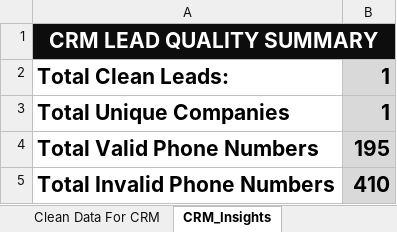
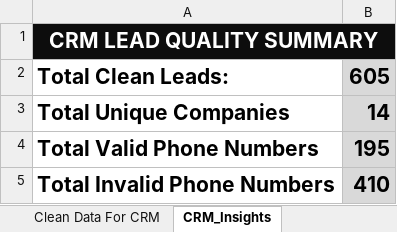
Before and after one commit to Olayanjuso/Excel-Micro-Gigs-for-Git, an Excel workbook: Project 2 The Messy CRM Cleanup Pipeline/Messy_Mater_1000.xlsx, sheet CRM_Insights, drawn as a sheet; values as stored, in another font and other column widths than the file's, no borders; the diff names each change by its address in the sheet, - before the commit and + after, or states it on an @@ line.

Commit message:
Insight formula change

```diff
--- a/Project 2 The Messy CRM Cleanup Pipeline/Messy_Mater_1000.xlsx (sheet CRM_Insights)
+++ b/Project 2 The Messy CRM Cleanup Pipeline/Messy_Mater_1000.xlsx (sheet CRM_Insights)
-B2: 1
+B2: 605
-B3: 1
+B3: 14
```
